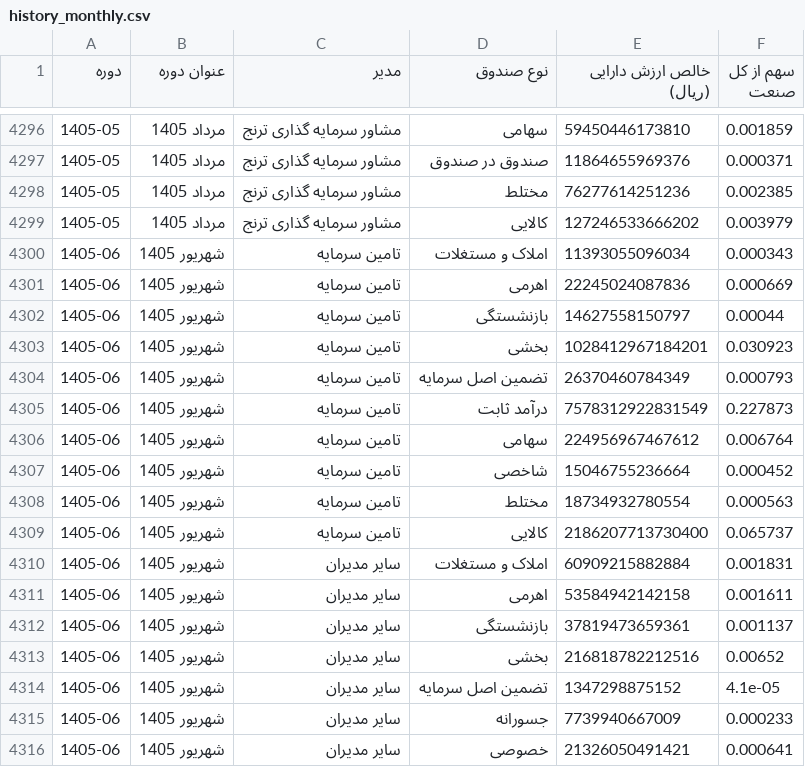
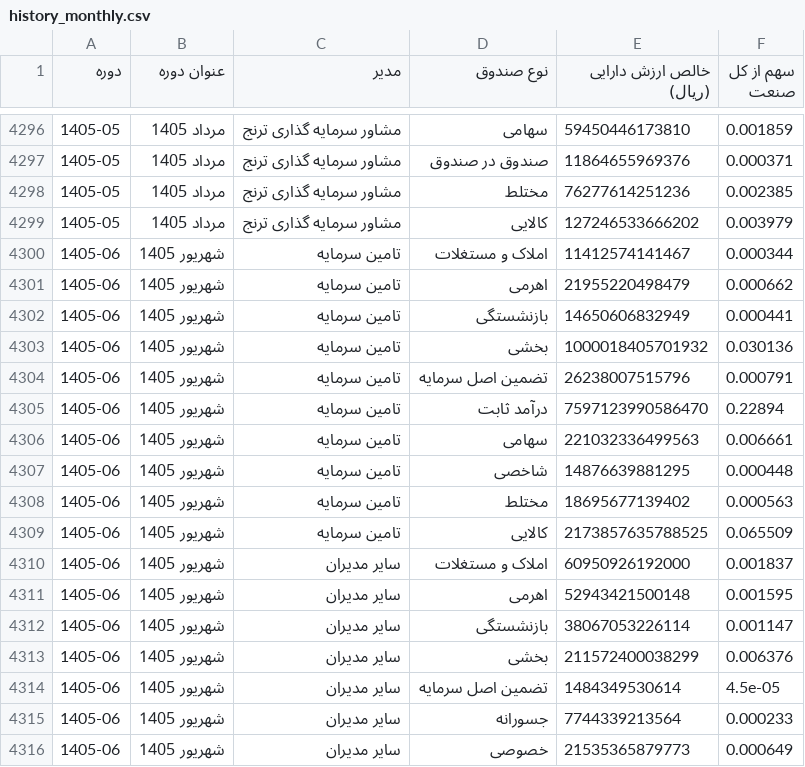
Before and after one commit to gh-azad/fund-market-report, a CSV file: history_monthly.csv, drawn as a sheet; only a part is shown, gaps mark what is left out; the diff covers the shown part only.

```diff
--- a/history_monthly.csv
+++ b/history_monthly.csv
@@ -4299,18 +4299,18 @@
 1405-05,مرداد 1405,مشاور سرمایه گذاری ترنج,کالایی,127246533666202,0.003979
-1405-06,شهریور 1405,تامین سرمایه,املاک و مستغلات,11393055096034,0.000343
-1405-06,شهریور 1405,تامین سرمایه,اهرمی,22245024087836,0.000669
-1405-06,شهریور 1405,تامین سرمایه,بازنشستگی,14627558150797,0.00044
-1405-06,شهریور 1405,تامین سرمایه,بخشی,1028412967184201,0.030923
-1405-06,شهریور 1405,تامین سرمایه,تضمین اصل سرمایه,26370460784349,0.000793
-1405-06,شهریور 1405,تامین سرمایه,درآمد ثابت,7578312922831549,0.227873
-1405-06,شهریور 1405,تامین سرمایه,سهامی,224956967467612,0.006764
-1405-06,شهریور 1405,تامین سرمایه,شاخصی,15046755236664,0.000452
-1405-06,شهریور 1405,تامین سرمایه,مختلط,18734932780554,0.000563
-1405-06,شهریور 1405,تامین سرمایه,کالایی,2186207713730400,0.065737
-1405-06,شهریور 1405,سایر مدیران,املاک و مستغلات,60909215882884,0.001831
-1405-06,شهریور 1405,سایر مدیران,اهرمی,53584942142158,0.001611
-1405-06,شهریور 1405,سایر مدیران,بازنشستگی,37819473659361,0.001137
-1405-06,شهریور 1405,سایر مدیران,بخشی,216818782212516,0.00652
-1405-06,شهریور 1405,سایر مدیران,تضمین اصل سرمایه,1347298875152,4.1e-05
-1405-06,شهریور 1405,سایر مدیران,جسورانه,7739940667009,0.000233
-1405-06,شهریور 1405,سایر مدیران,خصوصی,21326050491421,0.000641
+1405-06,شهریور 1405,تامین سرمایه,املاک و مستغلات,11412574141467,0.000344
+1405-06,شهریور 1405,تامین سرمایه,اهرمی,21955220498479,0.000662
+1405-06,شهریور 1405,تامین سرمایه,بازنشستگی,14650606832949,0.000441
+1405-06,شهریور 1405,تامین سرمایه,بخشی,1000018405701932,0.030136
+1405-06,شهریور 1405,تامین سرمایه,تضمین اصل سرمایه,26238007515796,0.000791
+1405-06,شهریور 1405,تامین سرمایه,درآمد ثابت,7597123990586470,0.22894
+1405-06,شهریور 1405,تامین سرمایه,سهامی,221032336499563,0.006661
+1405-06,شهریور 1405,تامین سرمایه,شاخصی,14876639881295,0.000448
+1405-06,شهریور 1405,تامین سرمایه,مختلط,18695677139402,0.000563
+1405-06,شهریور 1405,تامین سرمایه,کالایی,2173857635788525,0.065509
+1405-06,شهریور 1405,سایر مدیران,املاک و مستغلات,60950926192000,0.001837
+1405-06,شهریور 1405,سایر مدیران,اهرمی,52943421500148,0.001595
+1405-06,شهریور 1405,سایر مدیران,بازنشستگی,38067053226114,0.001147
+1405-06,شهریور 1405,سایر مدیران,بخشی,211572400038299,0.006376
+1405-06,شهریور 1405,سایر مدیران,تضمین اصل سرمایه,1484349530614,4.5e-05
+1405-06,شهریور 1405,سایر مدیران,جسورانه,7744339213564,0.000233
+1405-06,شهریور 1405,سایر مدیران,خصوصی,21535365879773,0.000649
```
Also changed, not shown: 114 edited cells elsewhere in this file, history.csv, history_quarterly.csv, 1 other file.
